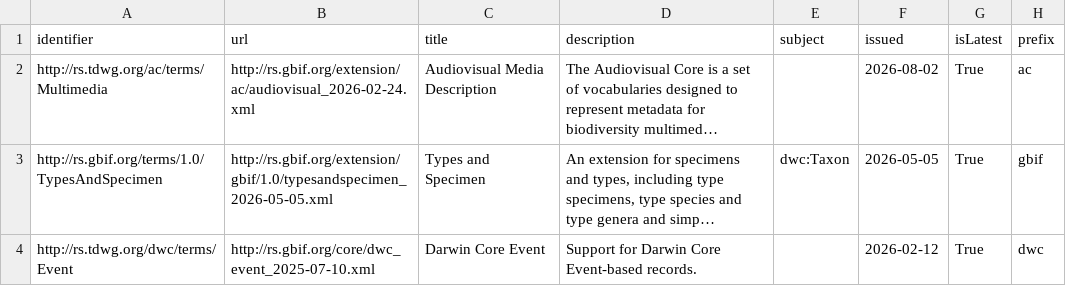
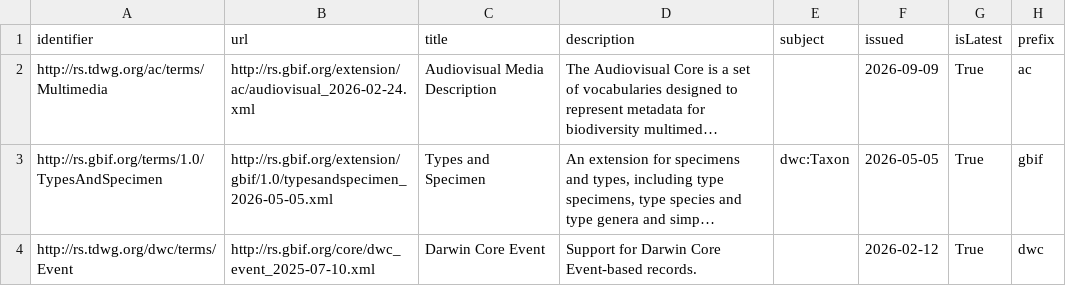
Before and after one commit to AtlasOfLivingAustralia/dwcahandler, a CSV file: src/dwcahandler/dwca/terms/extension-register.csv, drawn as a sheet; only a part is shown; long unchanged cells end in …; the diff names each change by its address in the sheet, - before the commit and + after, or states it on an @@ line.

```diff
--- a/src/dwcahandler/dwca/terms/extension-register.csv
+++ b/src/dwcahandler/dwca/terms/extension-register.csv
-F2 (issued): 2026-08-02
+F2 (issued): 2026-09-09
```
